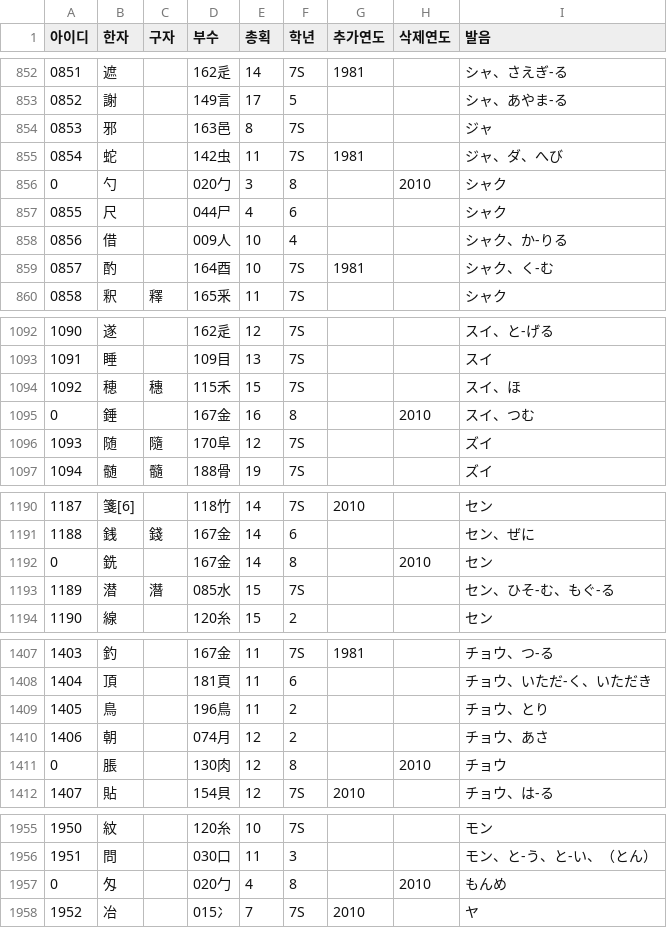
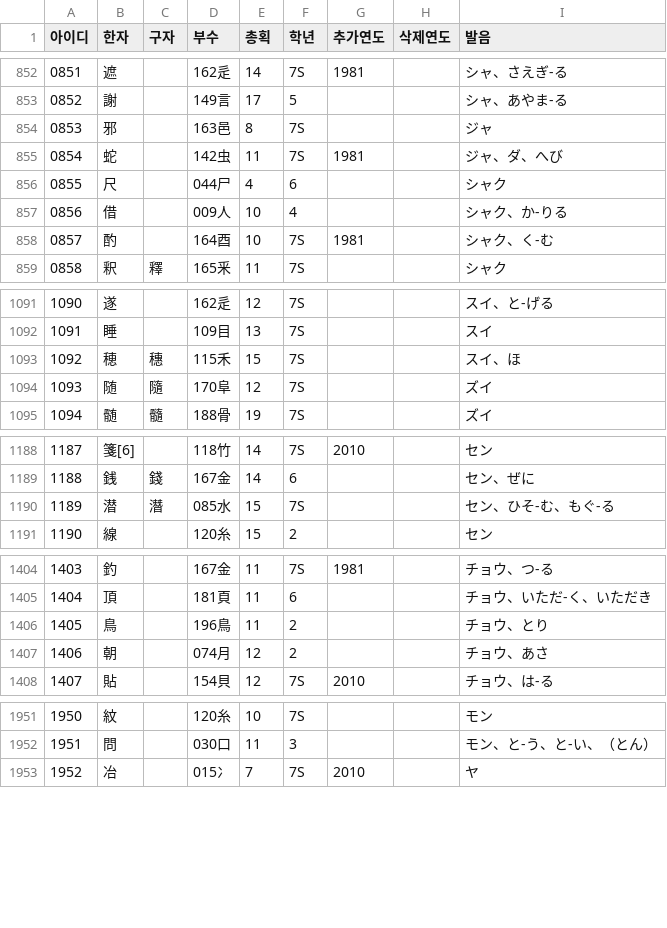
Before and after one commit to yunsteel/scrap-kanji, a CSV file: table.csv, drawn as a sheet; only a part is shown, gaps mark what is left out; the diff names each change by its address in the sheet, - before the commit and + after, or states it on an @@ line.

```diff
--- a/table.csv
+++ b/table.csv
-row 856: 0 | 勺 |  | 020勹 | 3 | 8 |  | 2010 | シャク
-row 1095: 0 | 錘 |  | 167金 | 16 | 8 |  | 2010 | スイ、つむ
-row 1192: 0 | 銑 |  | 167金 | 14 | 8 |  | 2010 | セン
-row 1411: 0 | 脹 |  | 130肉 | 12 | 8 |  | 2010 | チョウ
-row 1957: 0 | 匁 |  | 020勹 | 4 | 8 |  | 2010 | もんめ
```
Also changed, not shown: 1 other file.
